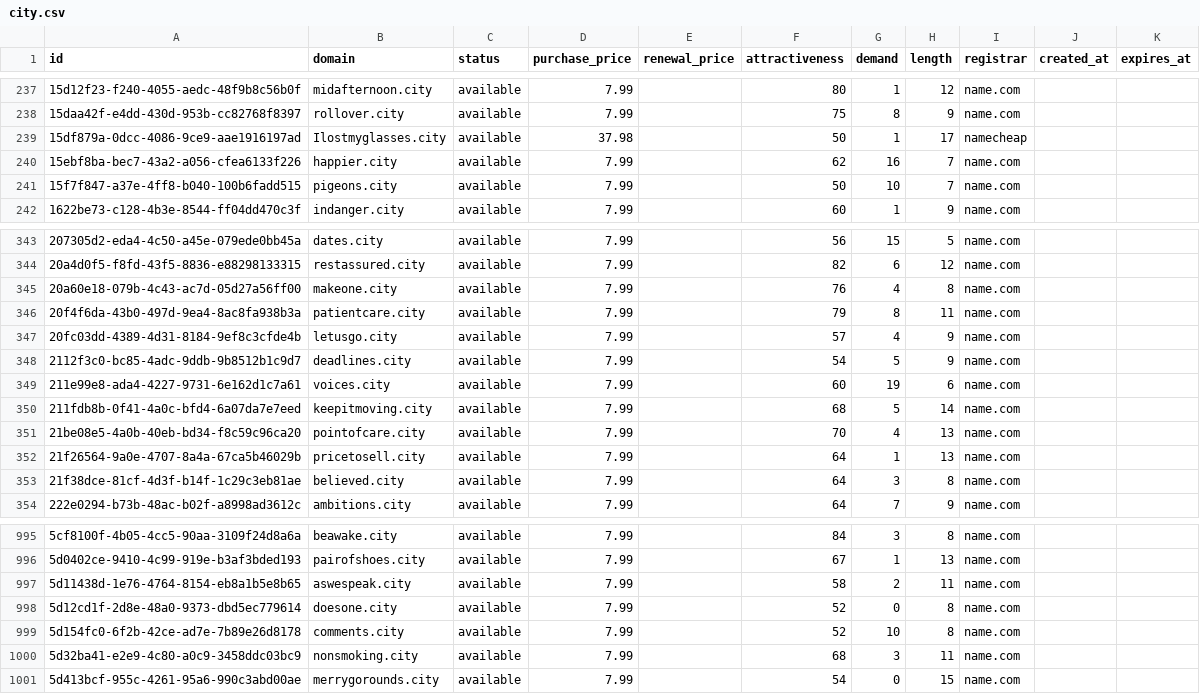
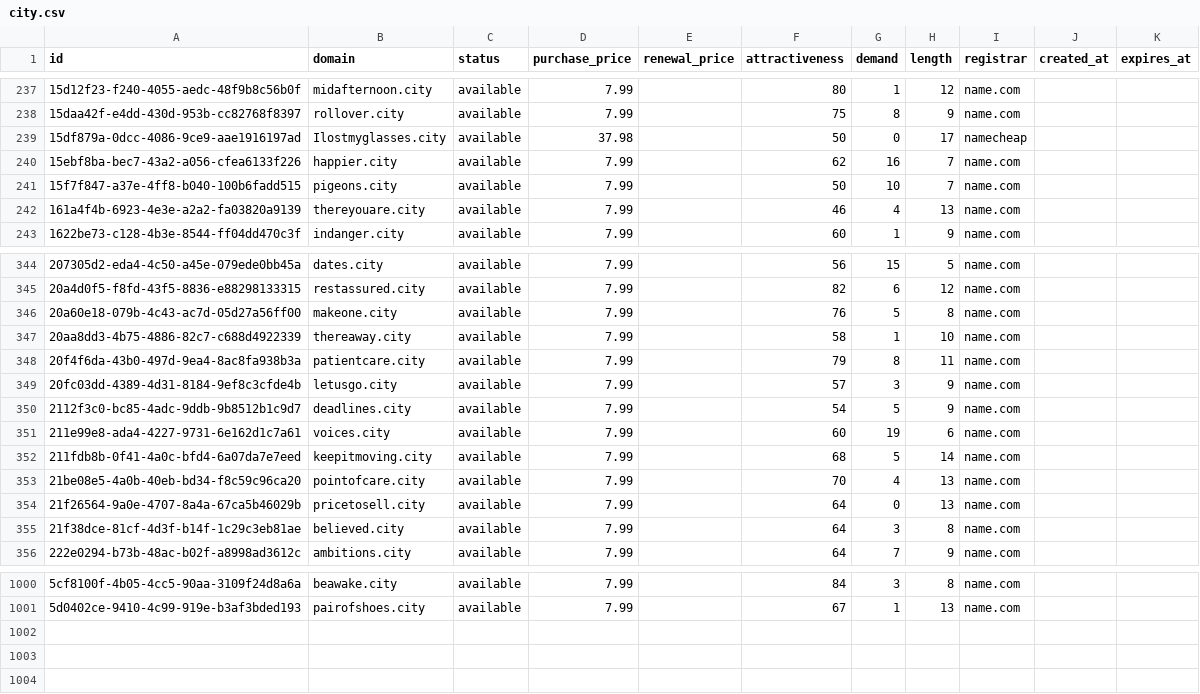
Before and after one commit to UniqueDomains/city-oneword-domains, a CSV file: city.csv, drawn as a sheet; only a part is shown, gaps mark what is left out; the diff covers the shown part only.

Commit message:
Domains update

```diff
--- a/city.csv
+++ b/city.csv
@@ -238,5 +238,6 @@ id,domain,status,purchase_price,renewal_price,attractiveness,demand,length,regis
 15daa42f-e4dd-430d-953b-cc82768f8397,rollover.city,available,7.99,,75,8,9,name.com,,
-15df879a-0dcc-4086-9ce9-aae1916197ad,Ilostmyglasses.city,available,37.98,,50,1,17,namecheap,,
+15df879a-0dcc-4086-9ce9-aae1916197ad,Ilostmyglasses.city,available,37.98,,50,0,17,namecheap,,
 15ebf8ba-bec7-43a2-a056-cfea6133f226,happier.city,available,7.99,,62,16,7,name.com,,
 15f7f847-a37e-4ff8-b040-100b6fadd515,pigeons.city,available,7.99,,50,10,7,name.com,,
+161a4f4b-6923-4e3e-a2a2-fa03820a9139,thereyouare.city,available,7.99,,46,4,13,name.com,,
 1622be73-c128-4b3e-8544-ff04dd470c3f,indanger.city,available,7.99,,60,1,9,name.com,,
@@ -344,5 +345,6 @@ id,domain,status,purchase_price,renewal_price,attractiveness,demand,length,regis
 20a4d0f5-f8fd-43f5-8836-e88298133315,restassured.city,available,7.99,,82,6,12,name.com,,
-20a60e18-079b-4c43-ac7d-05d27a56ff00,makeone.city,available,7.99,,76,4,8,name.com,,
+20a60e18-079b-4c43-ac7d-05d27a56ff00,makeone.city,available,7.99,,76,5,8,name.com,,
+20aa8dd3-4b75-4886-82c7-c688d4922339,thereaway.city,available,7.99,,58,1,10,name.com,,
 20f4f6da-43b0-497d-9ea4-8ac8fa938b3a,patientcare.city,available,7.99,,79,8,11,name.com,,
-20fc03dd-4389-4d31-8184-9ef8c3cfde4b,letusgo.city,available,7.99,,57,4,9,name.com,,
+20fc03dd-4389-4d31-8184-9ef8c3cfde4b,letusgo.city,available,7.99,,57,3,9,name.com,,
 2112f3c0-bc85-4adc-9ddb-9b8512b1c9d7,deadlines.city,available,7.99,,54,5,9,name.com,,
@@ -351,3 +353,3 @@ id,domain,status,purchase_price,renewal_price,attractiveness,demand,length,regis
 21be08e5-4a0b-40eb-bd34-f8c59c96ca20,pointofcare.city,available,7.99,,70,4,13,name.com,,
-21f26564-9a0e-4707-8a4a-67ca5b46029b,pricetosell.city,available,7.99,,64,1,13,name.com,,
+21f26564-9a0e-4707-8a4a-67ca5b46029b,pricetosell.city,available,7.99,,64,0,13,name.com,,
 21f38dce-81cf-4d3f-b14f-1c29c3eb81ae,believed.city,available,7.99,,64,3,8,name.com,,
@@ -996,6 +1001 @@ id,domain,status,purchase_price,renewal_price,attractiveness,demand,length,regis
 5d0402ce-9410-4c99-919e-b3af3bded193,pairofshoes.city,available,7.99,,67,1,13,name.com,,
-5d11438d-1e76-4764-8154-eb8a1b5e8b65,aswespeak.city,available,7.99,,58,2,11,name.com,,
-5d12cd1f-2d8e-48a0-9373-dbd5ec779614,doesone.city,available,7.99,,52,0,8,name.com,,
-5d154fc0-6f2b-42ce-ad7e-7b89e26d8178,comments.city,available,7.99,,52,10,8,name.com,,
-5d32ba41-e2e9-4c80-a0c9-3458ddc03bc9,nonsmoking.city,available,7.99,,68,3,11,name.com,,
-5d413bcf-955c-4261-95a6-990c3abd00ae,merrygorounds.city,available,7.99,,54,0,15,name.com,,
```
Also changed, not shown: 3 added rows and 45 edited cells elsewhere in this file, 4 other files.
